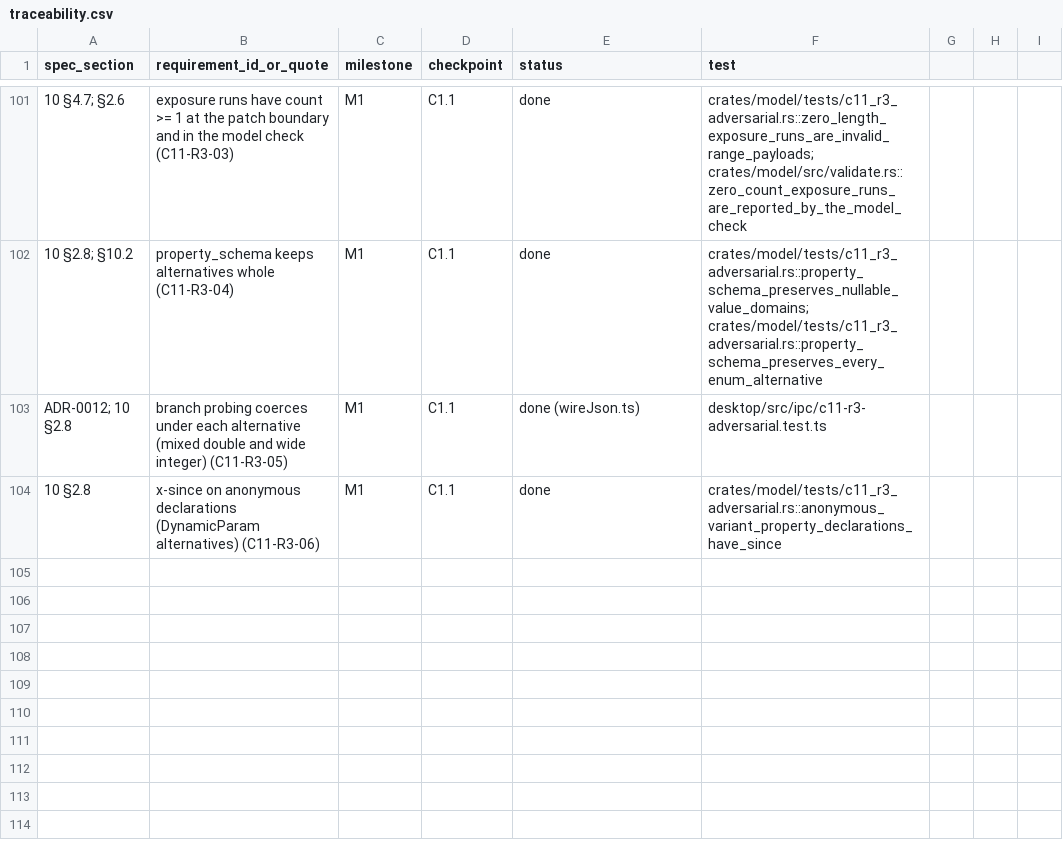
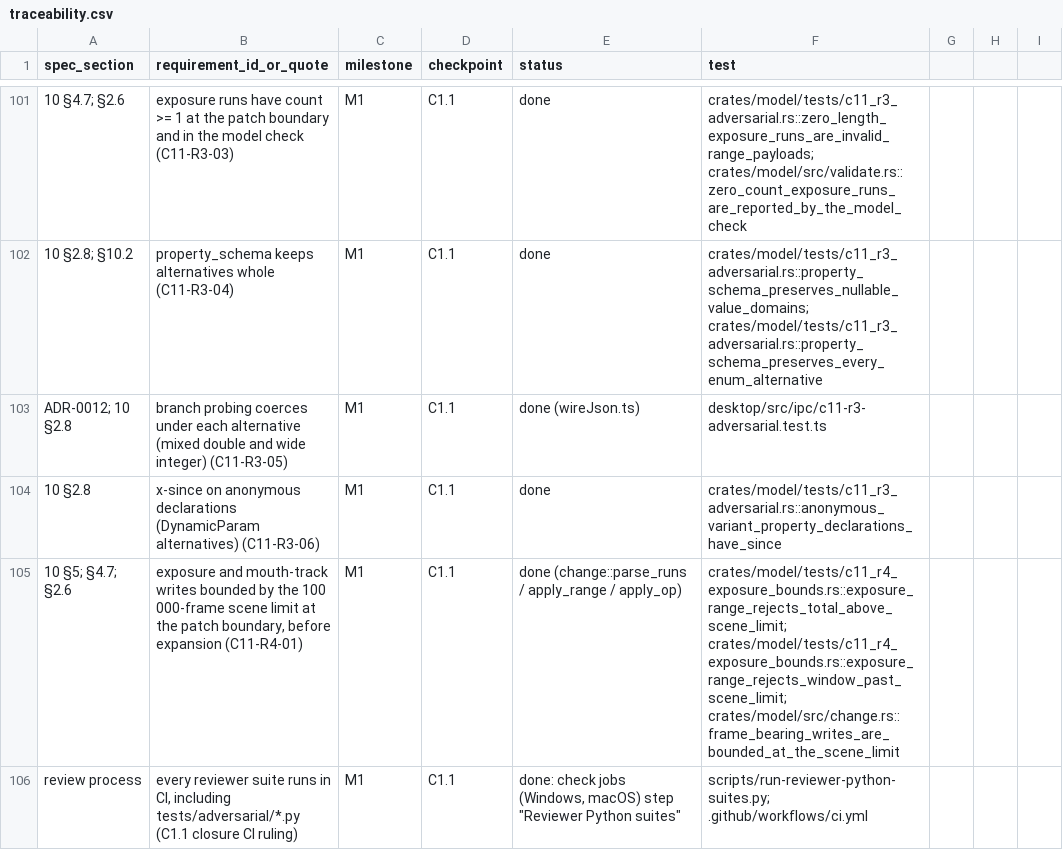
Before and after one commit to kaigani/261017-toontown-dev, a CSV file: plan/traceability.csv, drawn as a sheet; only a part is shown, gaps mark what is left out.

```diff
--- a/plan/traceability.csv
+++ b/plan/traceability.csv
@@ -104 +104,3 @@ ADR-0012; 10 §2.8,branch probing coerces under each alternative (mixed double a
 10 §2.8,x-since on anonymous declarations (DynamicParam alternatives) (C11-R3-06),M1,C1.1,done,crates/model/tests/c11_r3_adversarial.rs::anonymous_variant_property_declarations_have_since
+10 §5; §4.7; §2.6,"exposure and mouth-track writes bounded by the 100 000-frame scene limit at the patch boundary, before expansion (C11-R4-01)",M1,C1.1,done (change::parse_runs / apply_range / apply_op),crates/model/tests/c11_r4_exposure_bounds.rs::exposure_range_rejects_total_above_scene_limit; crates/model/tests/c11_r4_exposure_bounds.rs::exposure_range_rejects_window_past_scene_limit; crates/model/src/change.rs::frame_bearing_writes_are_bounded_at_the_scene_limit
+review process,"every reviewer suite runs in CI, including tests/adversarial/*.py (C1.1 closure CI ruling)",M1,C1.1,"done: check jobs (Windows, macOS) step ""Reviewer Python suites""",scripts/run-reviewer-python-suites.py; .github/workflows/ci.yml
```
Also changed, not shown: 25 other files.
